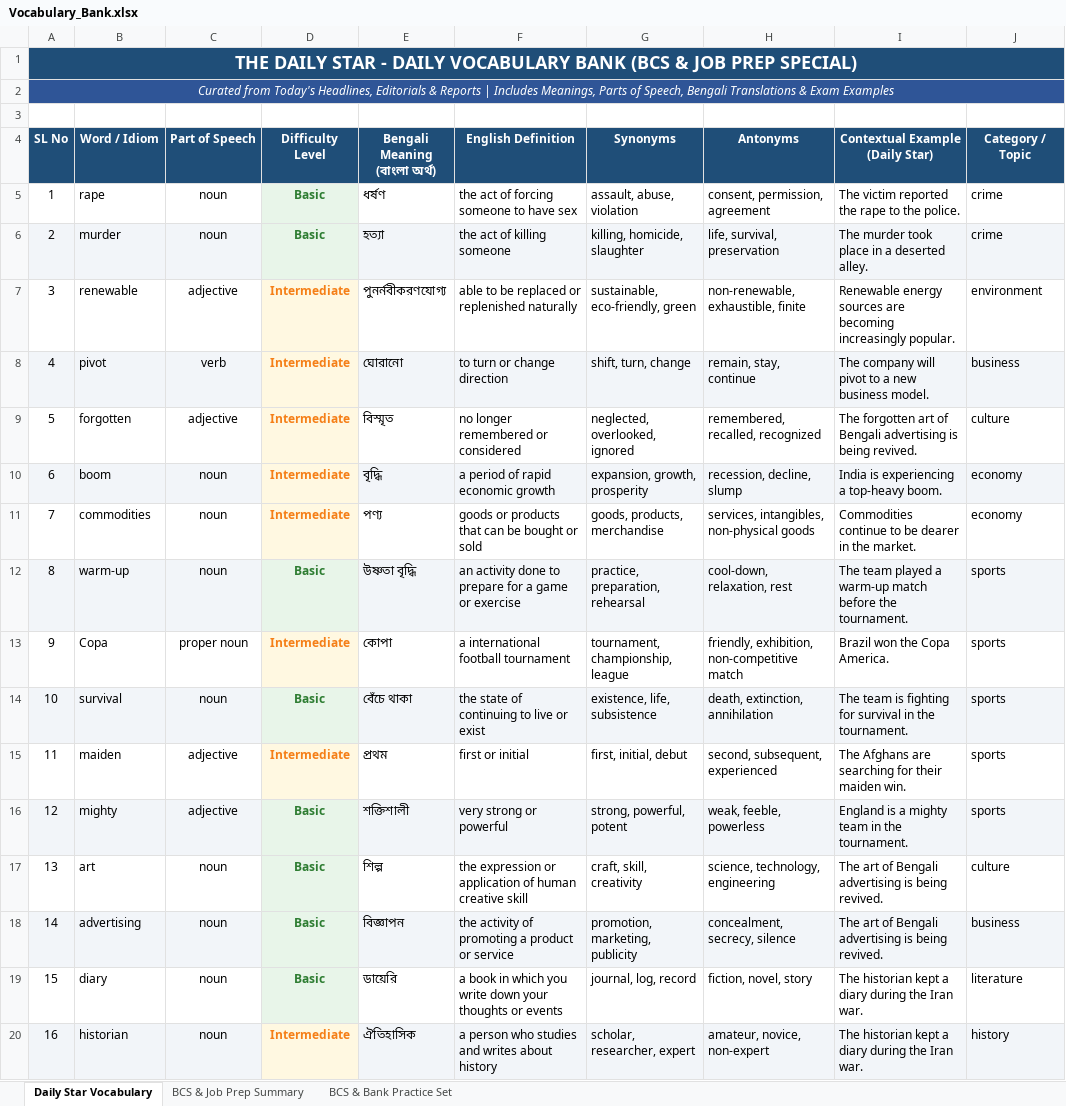
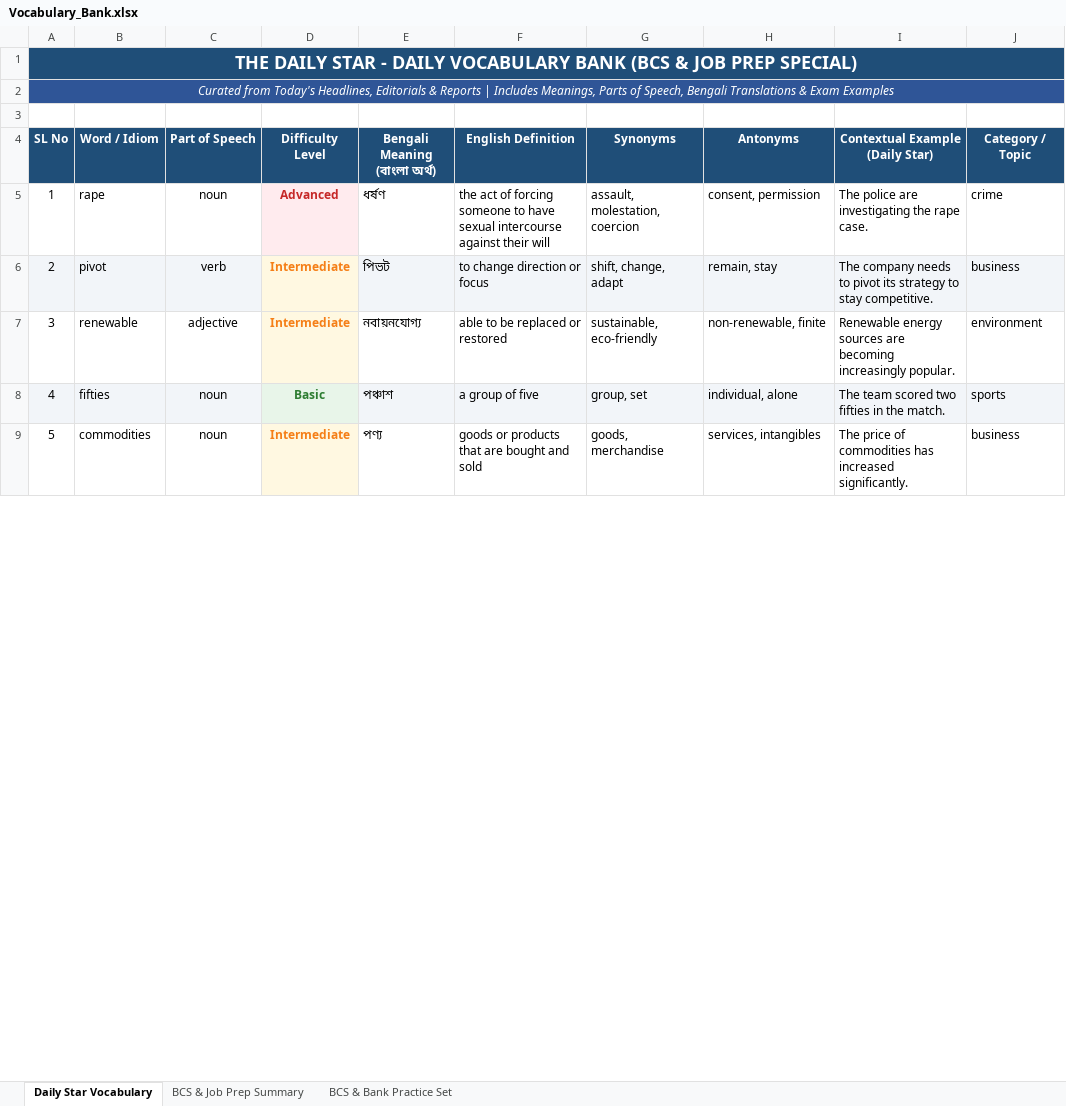
Before and after one commit to imroudro-ship-it/bcs-telegram-bot, an Excel workbook: data/Vocabulary_Bank.xlsx, sheet Daily Star Vocabulary, drawn as a sheet; only a part is shown; values as stored, in another font and other column widths than the file's, no borders; removed rows and columns are numbered as before the commit, all else as after; the diff covers the shown part only; the diff names each change by its address in the sheet, - before the commit and + after, or states it on an @@ line.

```diff
--- a/data/Vocabulary_Bank.xlsx (sheet Daily Star Vocabulary)
+++ b/data/Vocabulary_Bank.xlsx (sheet Daily Star Vocabulary)
-D5 (Difficulty Level): Basic
+D5 (Difficulty Level): Advanced
-D5 text colour: #2E7D32
+D5 text colour: #C62828
-F5 (English Definition): …to have sex
+F5 (English Definition): …to have sexual intercourse against their will
-G5 (Synonyms): assault, abuse, violation
+G5 (Synonyms): assault, molestation, coercion
-H5 (Antonyms): consent, permission, agreement
+H5 (Antonyms): consent, permission
-I5 (Contextual Example (Daily Star)): The victim reported the rape to the police.
+I5 (Contextual Example (Daily Star)): The police are investigating the rape case.
-row 6: 2 | murder | noun | Basic | হত্যা | the act of killing someone | killing, homicide, slaughter | life, survival, preservation | The murder took place in a deserted alley. | crime
+row 6: 2 | pivot | verb | Intermediate | পিভট | to change direction or focus | shift, change, adapt | remain, stay | The company needs to pivot its strategy to stay competitive. | business
-E7 (Bengali Meaning (বাংলা অর্থ)): পুনর্নবীকরণযোগ্য
+E7 (Bengali Meaning (বাংলা অর্থ)): নবায়নযোগ্য
-F7 (English Definition): able to be replaced or replenished naturally
+F7 (English Definition): able to be replaced or restored
-G7 (Synonyms): sustainable, eco-friendly, green
+G7 (Synonyms): sustainable, eco-friendly
-H7 (Antonyms): non-renewable, exhaustible, finite
+H7 (Antonyms): non-renewable, finite
-row 8: 4 | pivot | verb | Intermediate | ঘোরানো | to turn or change direction | shift, turn, change | remain, stay, continue | The company will pivot to a new business model. | business
-row 9: 5 | forgotten | adjective | Intermediate | বিস্মৃত | no longer remembered or considered | neglected, overlooked, ignored | remembered, recalled, recognized | The forgotten art of Bengali advertising is being revived. | culture
-row 10: 6 | boom | noun | Intermediate | বৃদ্ধি | a period of rapid economic growth | expansion, growth, prosperity | recession, decline, slump | India is experiencing a top-heavy boom. | economy
+row 8: 4 | fifties | noun | Basic | পঞ্চাশ | a group of five | group, set | individual, alone | The team scored two fifties in the match. | sports
@@ column A (SL No) renumbered between rows 9 and 19 @@
-F9 (English Definition): goods or products that can be bought or sold
+F9 (English Definition): goods or products that are bought and sold
-G9 (Synonyms): goods, products, merchandise
+G9 (Synonyms): goods, merchandise
-H9 (Antonyms): services, intangibles, non-physical goods
+H9 (Antonyms): services, intangibles
-I9 (Contextual Example (Daily Star)): Commodities continue to be dearer in the market.
+I9 (Contextual Example (Daily Star)): The price of commodities has increased significantly.
-J9 (Category / Topic): economy
+J9 (Category / Topic): business
-row 12: 8 | warm-up | noun | Basic | উষ্ণতা বৃদ্ধি | an activity done to prepare for a game or exercise | practice, preparation, rehearsal | cool-down, relaxation, rest | The team played a warm-up match before the tournament. | sports
-row 13: 9 | Copa | proper noun | Intermediate | কোপা | a international football tournament | tournament, championship, league | friendly, exhibition, non-competitive match | Brazil won the Copa America. | sports
-row 14: 10 | survival | noun | Basic | বেঁচে থাকা | the state of continuing to live or exist | existence, life, subsistence | death, extinction, annihilation | The team is fighting for survival in the tournament. | sports
-row 15: 11 | maiden | adjective | Intermediate | প্রথম | first or initial | first, initial, debut | second, subsequent, experienced | The Afghans are searching for their maiden win. | sports
-row 16: 12 | mighty | adjective | Basic | শক্তিশালী | very strong or powerful | strong, powerful, potent | weak, feeble, powerless | England is a mighty team in the tournament. | sports
-row 17: 13 | art | noun | Basic | শিল্প | the expression or application of human creative skill | craft, skill, creativity | science, technology, engineering | The art of Bengali advertising is being revived. | culture
-row 18: 14 | advertising | noun | Basic | বিজ্ঞাপন | the activity of promoting a product or service | promotion, marketing, publicity | concealment, secrecy, silence | The art of Bengali advertising is being revived. | business
-row 19: 15 | diary | noun | Basic | ডায়েরি | a book in which you write down your thoughts or events | journal, log, record | fiction, novel, story | The historian kept a diary during the Iran war. | literature
-row 20: 16 | historian | noun | Intermediate | ঐতিহাসিক | a person who studies and writes about history | scholar, researcher, expert | amateur, novice, non-expert | The historian kept a diary during the Iran war. | history
```
Also changed, not shown: 4 added rows, 29 removed rows, 30 edited cells and cell formats elsewhere in this sheet, sheet BCS & Bank Practice Set, sheet BCS & Job Prep Summary, 2 other files.
